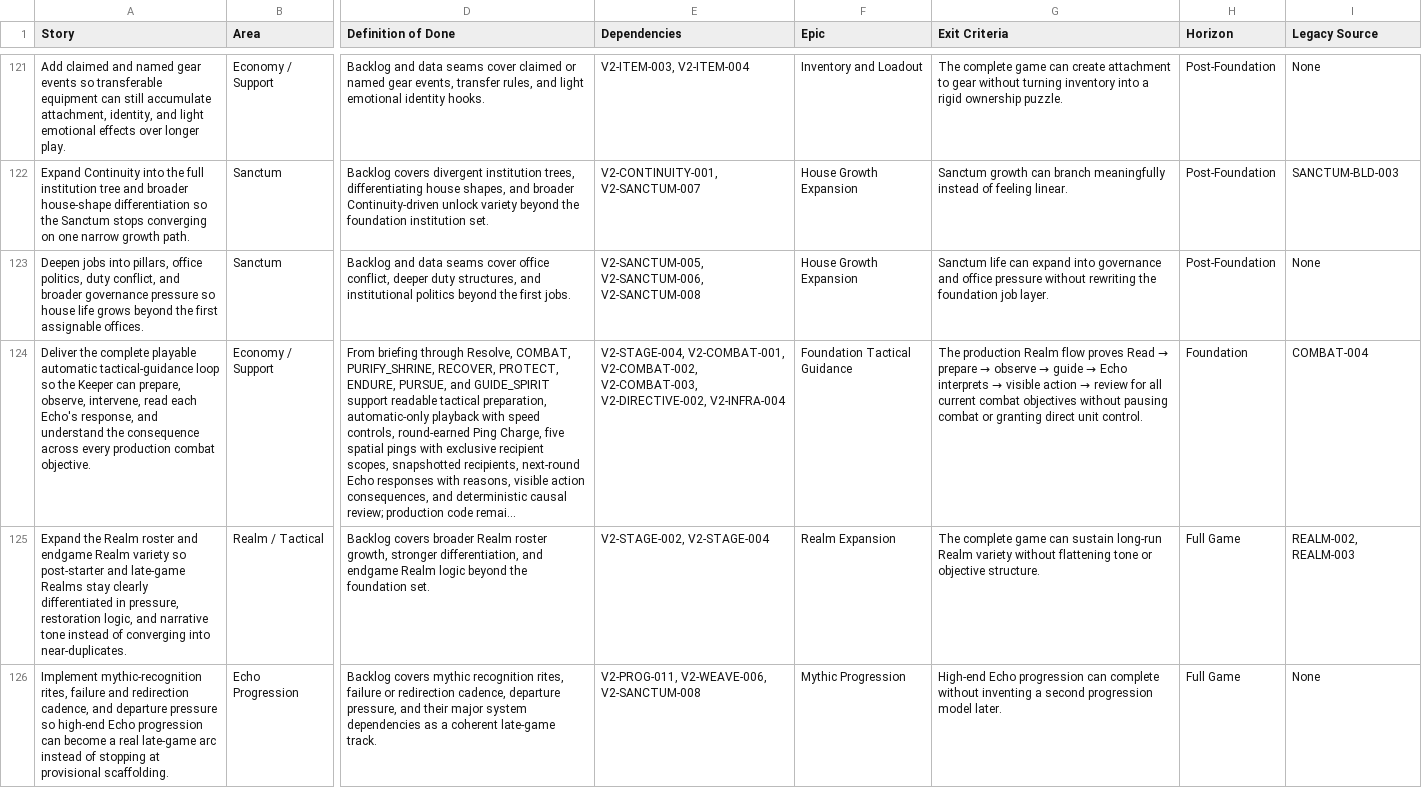
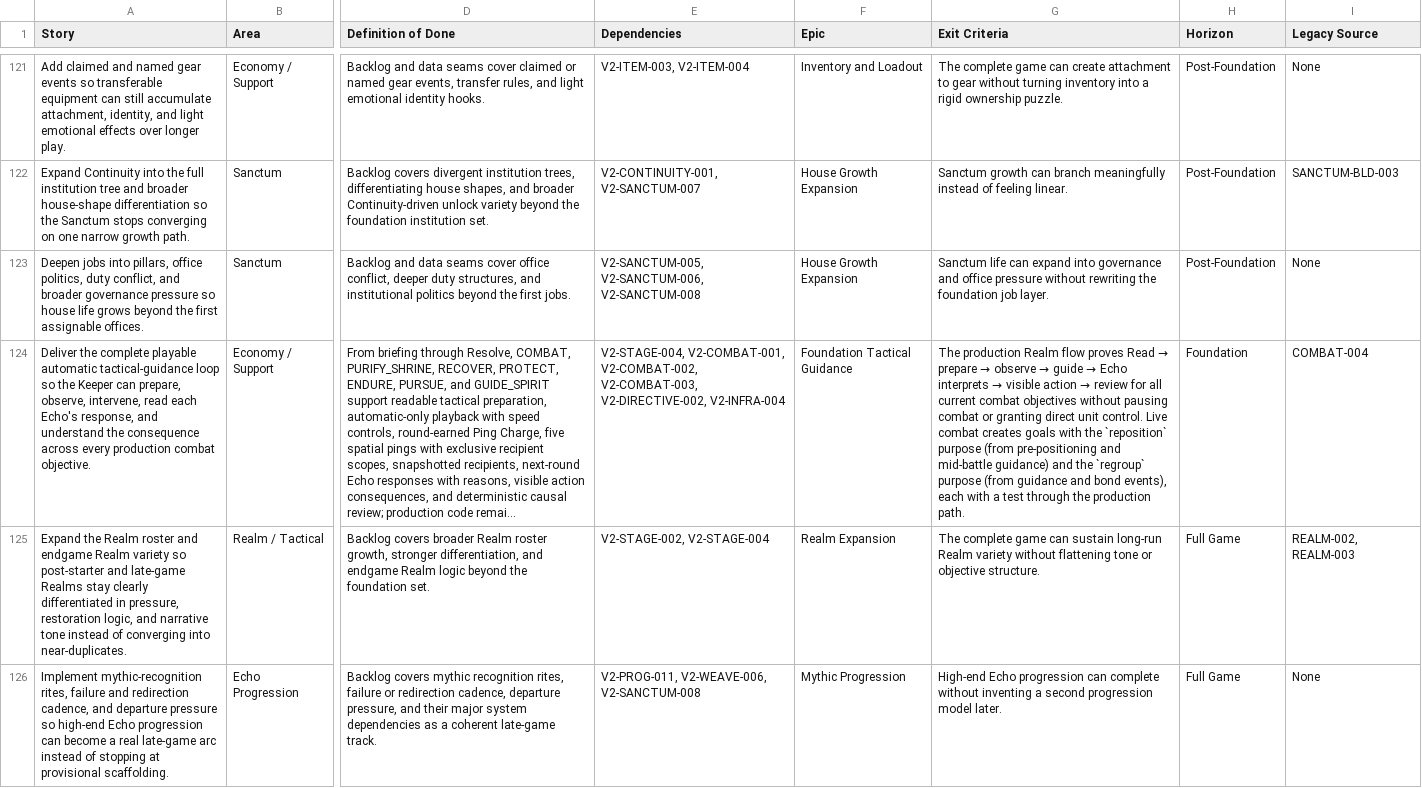
Before and after one commit to JeffGya/echoes-vnext, a CSV file: docs/Echoes vNext V2 Story Backlog d3dc9cb421e944fc9229238474907ed6_all.csv, drawn as a sheet; only a part is shown, gaps mark what is left out; long unchanged cells end in …; the diff covers the shown part only; the diff names each change by its address in the sheet, - before the commit and + after, or states it on an @@ line.

Commit message:
docs: long runs rule, wider haiku tier, close follow-up #6, V2-COMBAT-005 draft (#102)
Orchestration policy edits, follow-up #6 closed, V2-COMBAT-005 draft row and story draft with two design mockups, reposition and regroup goal-source notes.

```diff
--- a/docs/Echoes vNext V2 Story Backlog d3dc9cb421e944fc9229238474907ed6_all.csv
+++ b/docs/Echoes vNext V2 Story Backlog d3dc9cb421e944fc9229238474907ed6_all.csv
-G124 (Exit Criteria): …unit control.
+G124 (Exit Criteria): …unit control. Live combat creates goals with the `reposition` purpose (from pre-positioning and mid-battle guidance) and the `regroup` purpose (from guidance and bond events), each with a test through the production path.
```
Also changed, not shown: 1 added row elsewhere in this file, 7 other files.
